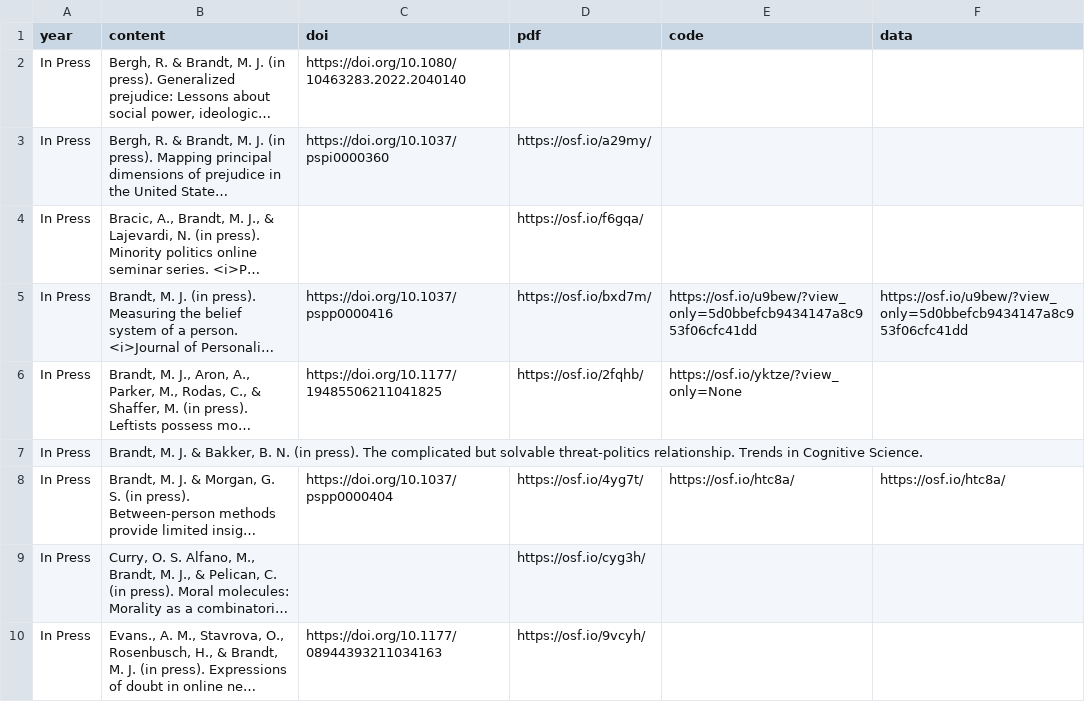
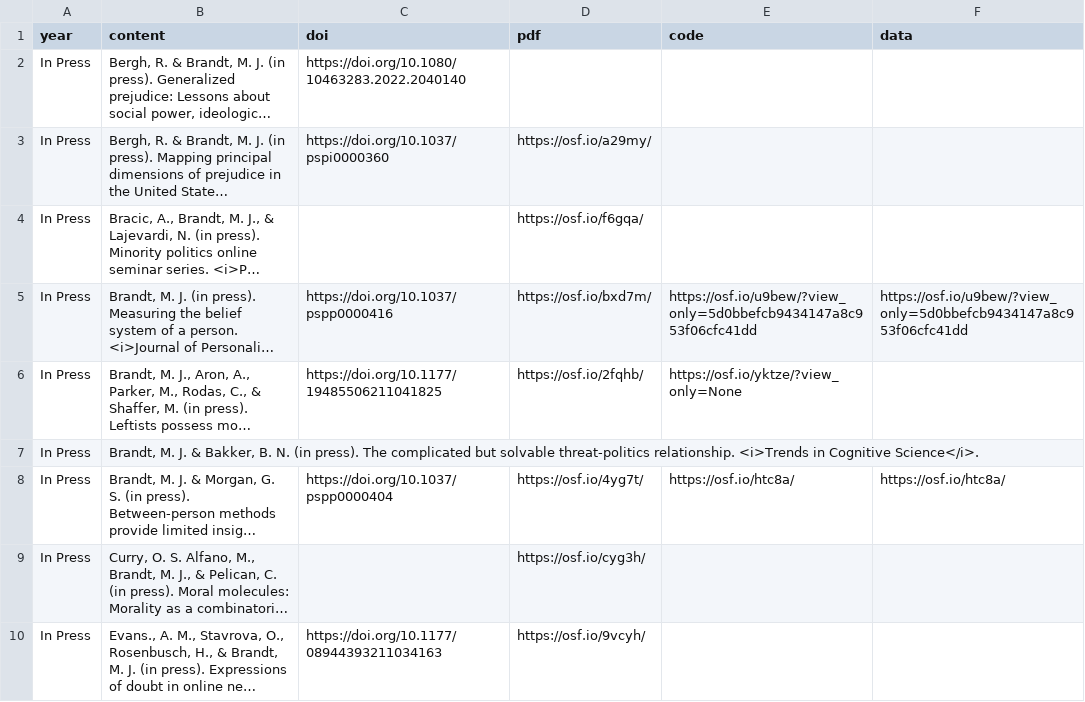
Before and after one commit to mjbsp/tbslab, a CSV file: static/data/pubs.csv, drawn as a sheet; only a part is shown; long unchanged cells end in …; the diff names each change by its address in the sheet, - before the commit and + after, or states it on an @@ line.

```diff
--- a/static/data/pubs.csv
+++ b/static/data/pubs.csv
-B7 (content): …threat-politics relationship. Trends in Cognitive Science.
+B7 (content): …threat-politics relationship. <i>Trends in Cognitive Science</i>.
```
Also changed, not shown: 1 other file.
